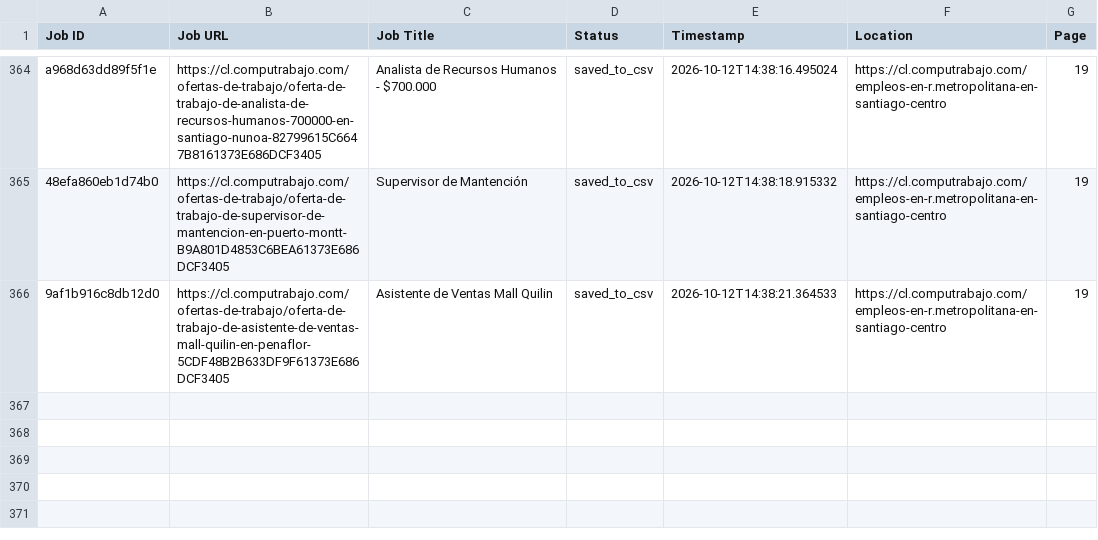
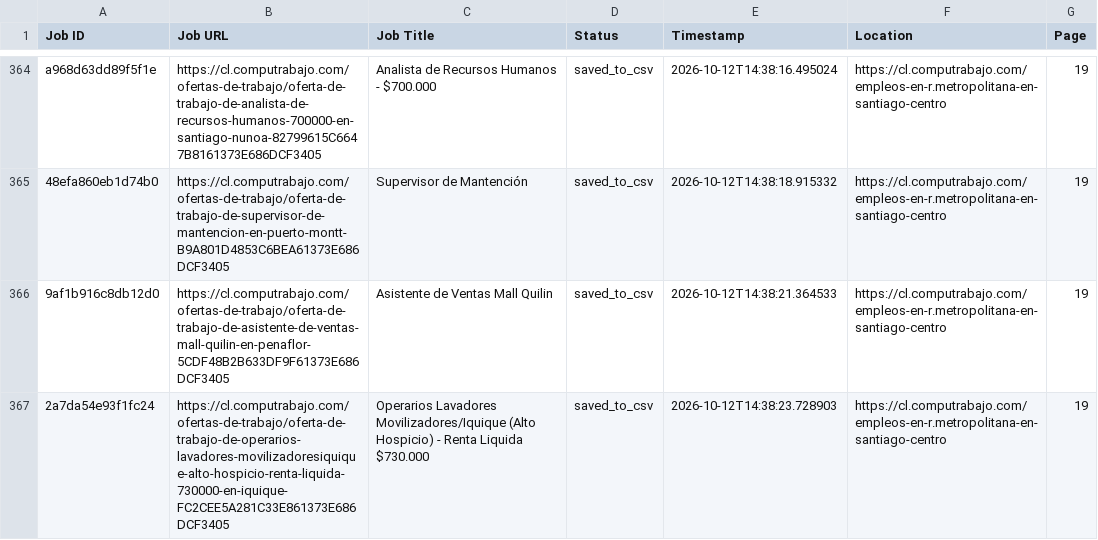
Before and after one commit to liliankason/computrabajo_chile_scraper, a CSV file: chile_processed.csv, drawn as a sheet; only a part is shown, gaps mark what is left out; the diff names each change by its address in the sheet, - before the commit and + after, or states it on an @@ line.

```diff
--- a/chile_processed.csv
+++ b/chile_processed.csv
+row 367: 2a7da54e93f1fc24 | https://cl.computrabajo.com/ofertas-de-trabajo/oferta-de-trabajo-de-operarios-lavadores-movilizadoresiquique-alto-hospicio-renta-liquida-730000-en-iquique-FC2CEE5A281C33E861373E686DCF3405 | Operarios Lavadores Movilizadores/Iquique (Alto Hospicio) - Renta Liquida $730.000 | saved_to_csv | 2026-10-12T14:38:23.728903 | https://cl.computrabajo.com/empleos-en-r.metropolitana-en-santiago-centro | 19
```
Also changed, not shown: chile_scraped_jobs.csv, 1 other file.
